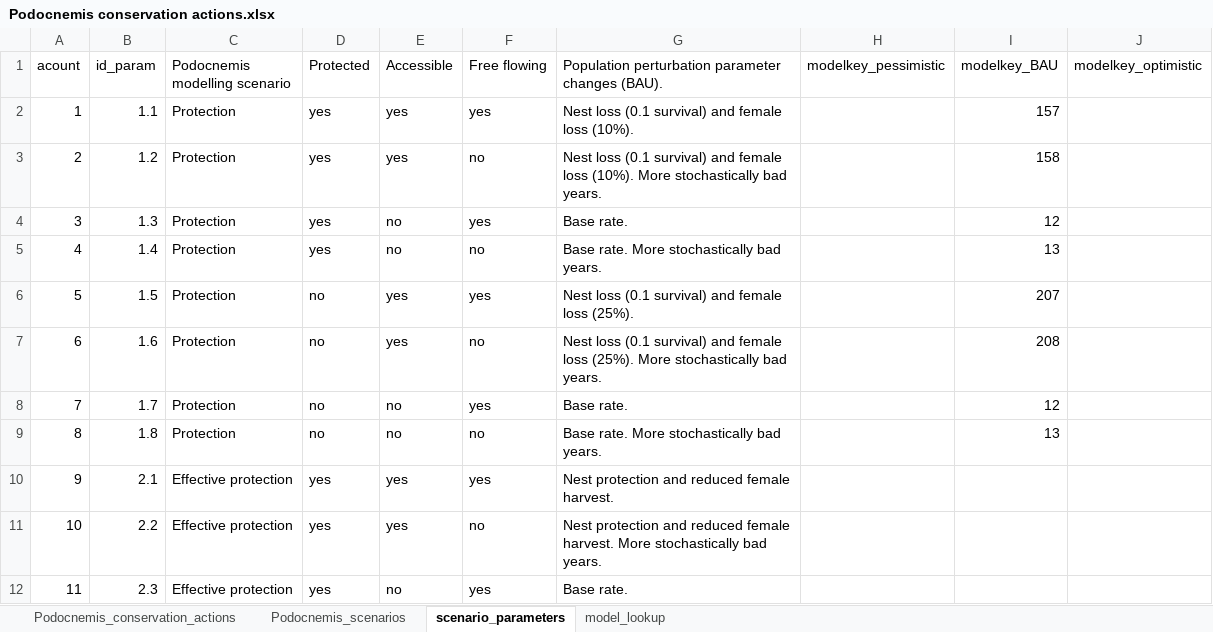
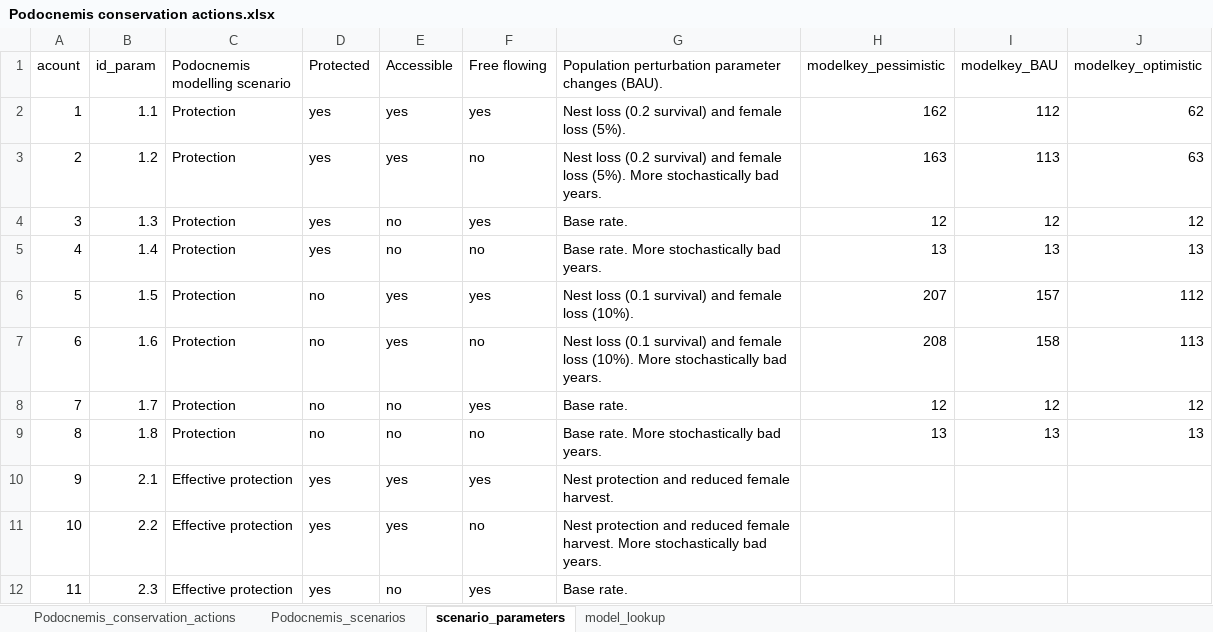
Before and after one commit to darrennorris/TACAR, an Excel workbook: inst/other/Podocnemis conservation actions.xlsx, sheet scenario_parameters, drawn as a sheet; only a part is shown; values as stored, in another font and other column widths than the file's, no borders; charts and pictures not drawn; the diff names each change by its address in the sheet, - before the commit and + after, or states it on an @@ line.

```diff
--- a/inst/other/Podocnemis conservation actions.xlsx (sheet scenario_parameters)
+++ b/inst/other/Podocnemis conservation actions.xlsx (sheet scenario_parameters)
-G2: Nest loss (0.1 survival) and female loss (10%).
+G2: Nest loss (0.2 survival) and female loss (5%).
-H2 (modelkey_pessimistic): (empty)
+H2 (modelkey_pessimistic): 162
-I2 (modelkey_BAU): 157
+I2 (modelkey_BAU): 112
-J2 (modelkey_optimistic): (empty)
+J2 (modelkey_optimistic): 62
-G3: Nest loss (0.1 survival) and female loss (10%). More stochastically…
+G3: Nest loss (0.2 survival) and female loss (5%). More stochastically…
-H3 (modelkey_pessimistic): (empty)
+H3 (modelkey_pessimistic): 163
-I3 (modelkey_BAU): 158
+I3 (modelkey_BAU): 113
-J3 (modelkey_optimistic): (empty)
+J3 (modelkey_optimistic): 63
-H4 (modelkey_pessimistic): (empty)
+H4 (modelkey_pessimistic): 12
-J4 (modelkey_optimistic): (empty)
+J4 (modelkey_optimistic): 12
-H5 (modelkey_pessimistic): (empty)
+H5 (modelkey_pessimistic): 13
-J5 (modelkey_optimistic): (empty)
+J5 (modelkey_optimistic): 13
-G6: …female loss (25%).
+G6: …female loss (10%).
-H6 (modelkey_pessimistic): (empty)
+H6 (modelkey_pessimistic): 207
-I6 (modelkey_BAU): 207
+I6 (modelkey_BAU): 157
-J6 (modelkey_optimistic): (empty)
+J6 (modelkey_optimistic): 112
-G7: …female loss (25%). More stochastically…
+G7: …female loss (10%). More stochastically…
-H7 (modelkey_pessimistic): (empty)
+H7 (modelkey_pessimistic): 208
-I7 (modelkey_BAU): 208
+I7 (modelkey_BAU): 158
-J7 (modelkey_optimistic): (empty)
+J7 (modelkey_optimistic): 113
-H8 (modelkey_pessimistic): (empty)
+H8 (modelkey_pessimistic): 12
-J8 (modelkey_optimistic): (empty)
+J8 (modelkey_optimistic): 12
-H9 (modelkey_pessimistic): (empty)
+H9 (modelkey_pessimistic): 13
-J9 (modelkey_optimistic): (empty)
+J9 (modelkey_optimistic): 13
```
Also changed, not shown: 1 other file.
